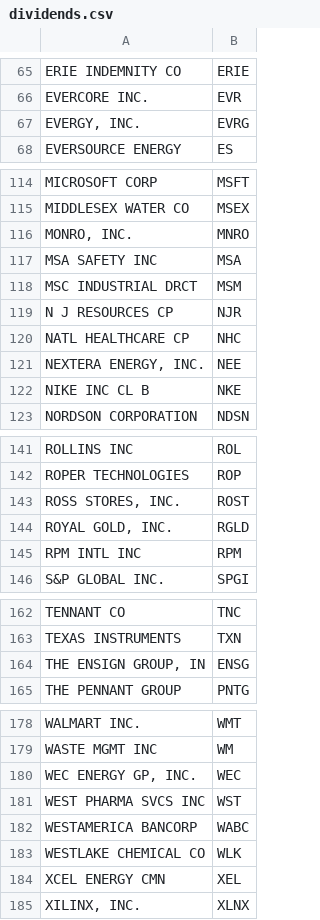
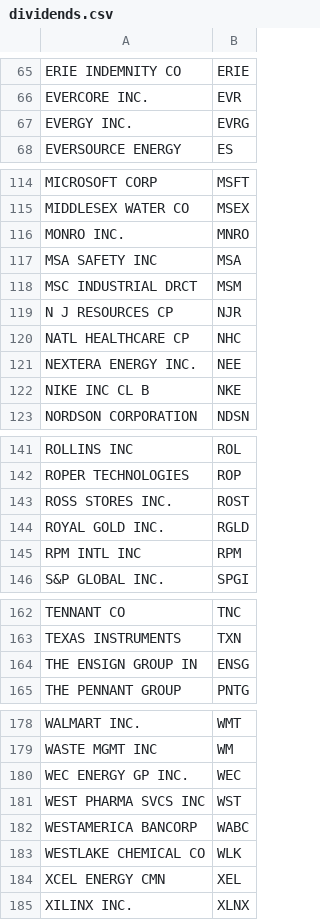
Before and after one commit to areddish/ats, a CSV file: app/dividends.csv, drawn as a sheet; only a part is shown, gaps mark what is left out.

Commit message:
Fixup dividend list (remove commas in names)

```diff
--- a/app/dividends.csv
+++ b/app/dividends.csv
@@ -66,3 +66,3 @@ ERIE INDEMNITY CO,ERIE,,,,,,,,,
 EVERCORE INC.,EVR,,,,,,,,,
-"EVERGY, INC.",EVRG,,,,,,,,,
+"EVERGY INC.",EVRG,,,,,,,,,
 EVERSOURCE ENERGY,ES,,,,,,,,,
@@ -115,3 +115,3 @@ MICROSOFT CORP,MSFT,,,,,,,,,
 MIDDLESEX WATER CO,MSEX,,,,,,,,,
-"MONRO, INC.",MNRO,,,,,,,,,
+"MONRO INC.",MNRO,,,,,,,,,
 MSA SAFETY INC,MSA,,,,,,,,,
@@ -120,3 +120,3 @@ N J RESOURCES CP,NJR,,,,,,,,,
 NATL HEALTHCARE CP,NHC,,,,,,,,,
-"NEXTERA ENERGY, INC.",NEE,,,,,,,,,
+"NEXTERA ENERGY INC.",NEE,,,,,,,,,
 NIKE INC CL B,NKE,,,,,,,,,
@@ -142,4 +142,4 @@ ROLLINS INC,ROL,,,,,,,,,
 ROPER TECHNOLOGIES,ROP,,,,,,,,,
-"ROSS STORES, INC.",ROST,,,,,,,,,
-"ROYAL GOLD, INC.",RGLD,,,,,,,,,
+"ROSS STORES INC.",ROST,,,,,,,,,
+"ROYAL GOLD INC.",RGLD,,,,,,,,,
 RPM INTL INC,RPM,,,,,,,,,
@@ -163,3 +163,3 @@ TENNANT CO,TNC,,,,,,,,,
 TEXAS INSTRUMENTS,TXN,,,,,,,,,
-"THE ENSIGN GROUP, IN",ENSG,,,,,,,,,
+"THE ENSIGN GROUP IN",ENSG,,,,,,,,,
 THE PENNANT GROUP,PNTG,,,,,,,,,
@@ -179,3 +179,3 @@ WALMART INC.,WMT,,,,,,,,,
 WASTE MGMT INC,WM,,,,,,,,,
-"WEC ENERGY GP, INC.",WEC,,,,,,,,,
+"WEC ENERGY GP INC.",WEC,,,,,,,,,
 WEST PHARMA SVCS INC,WST,,,,,,,,,
@@ -184,2 +184,2 @@ WESTLAKE CHEMICAL CO,WLK,,,,,,,,,
 XCEL ENERGY CMN,XEL,,,,,,,,,
-"XILINX, INC.",XLNX,,,,,,,,,
+"XILINX INC.",XLNX,,,,,,,,,
```
